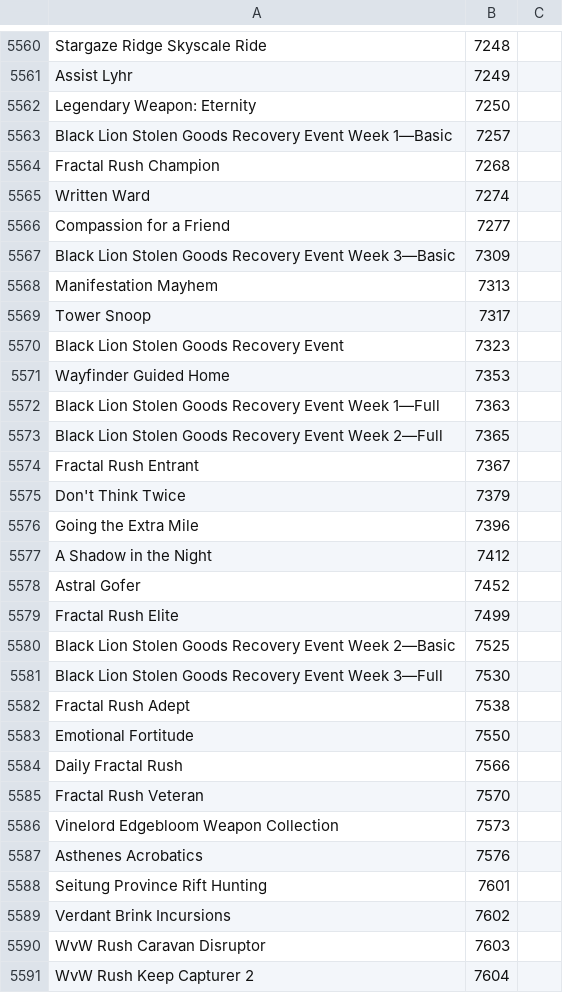
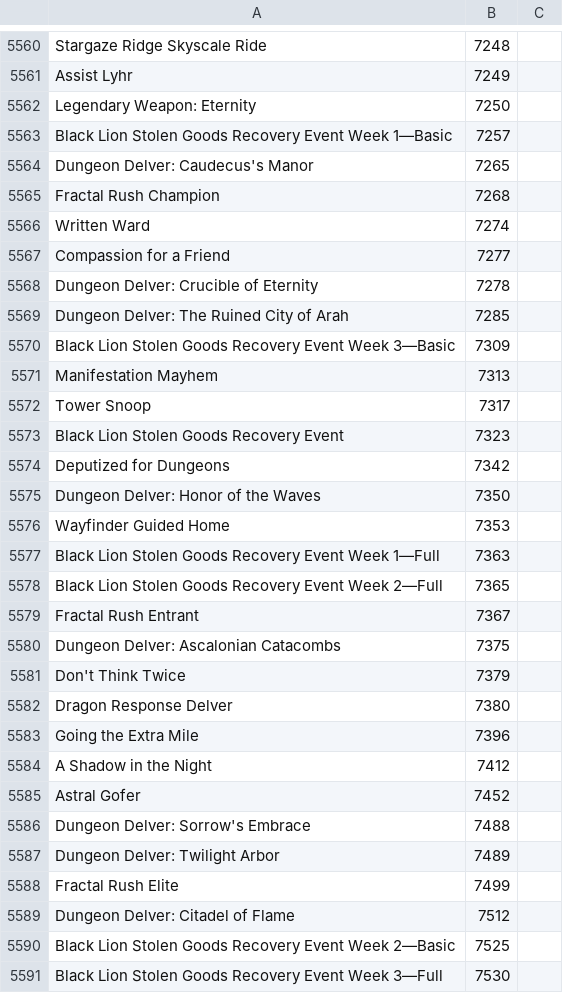
Before and after one commit to Pandraghon/gw2api-namesearch, a CSV file: en/achievements.csv, drawn as a sheet; only a part is shown, gaps mark what is left out; the shorter side is filled out with more unchanged rows; the diff covers the shown part only; the diff names each change by its address in the sheet, - before the commit and + after, or states it on an @@ line.

```diff
--- a/en/achievements.csv
+++ b/en/achievements.csv
+row 5564: Dungeon Delver: Caudecus's Manor | 7265
+row 5568: Dungeon Delver: Crucible of Eternity | 7278
+row 5569: Dungeon Delver: The Ruined City of Arah | 7285
+row 5574: Deputized for Dungeons | 7342
+row 5575: Dungeon Delver: Honor of the Waves | 7350
+row 5580: Dungeon Delver: Ascalonian Catacombs | 7375
+row 5582: Dragon Response Delver | 7380
+row 5586: Dungeon Delver: Sorrow's Embrace | 7488
+row 5587: Dungeon Delver: Twilight Arbor | 7489
+row 5589: Dungeon Delver: Citadel of Flame | 7512
```
Also changed, not shown: 1 added row elsewhere in this file, fr/achievements.csv, 4 other files.
